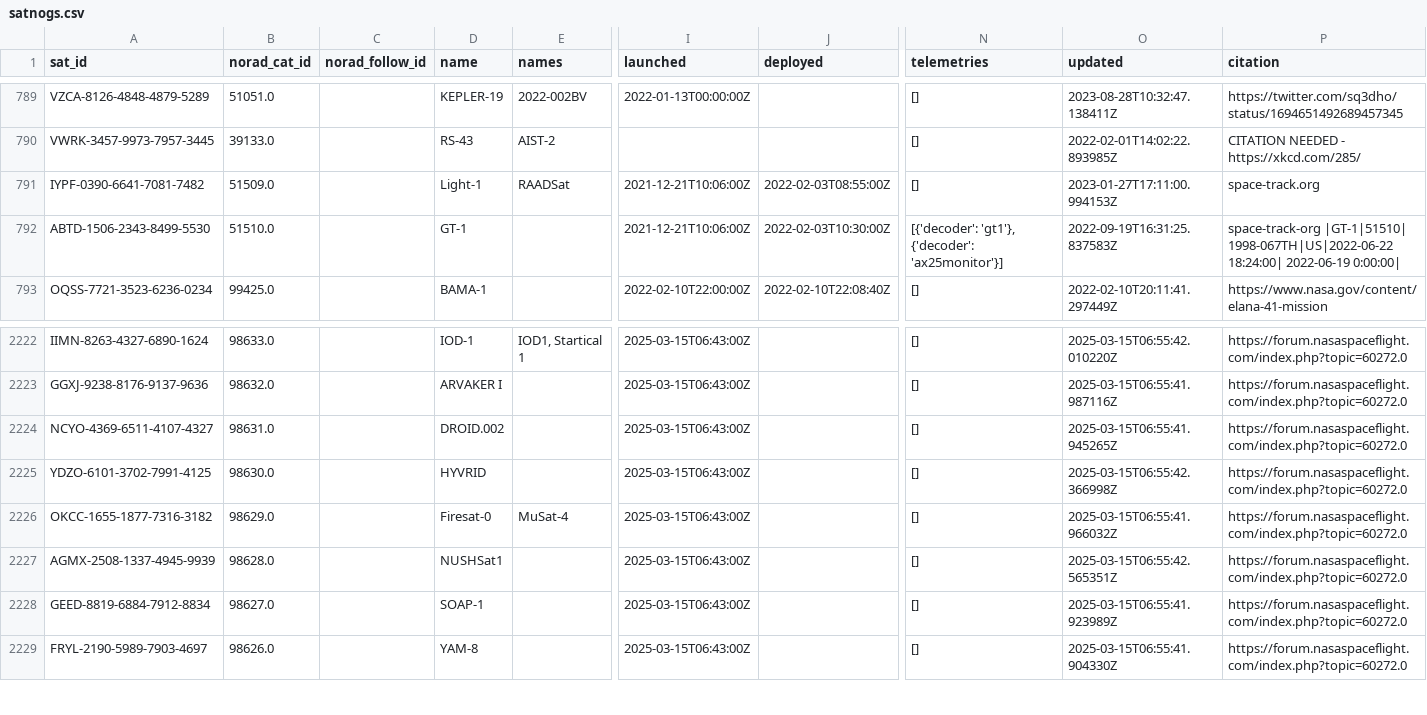
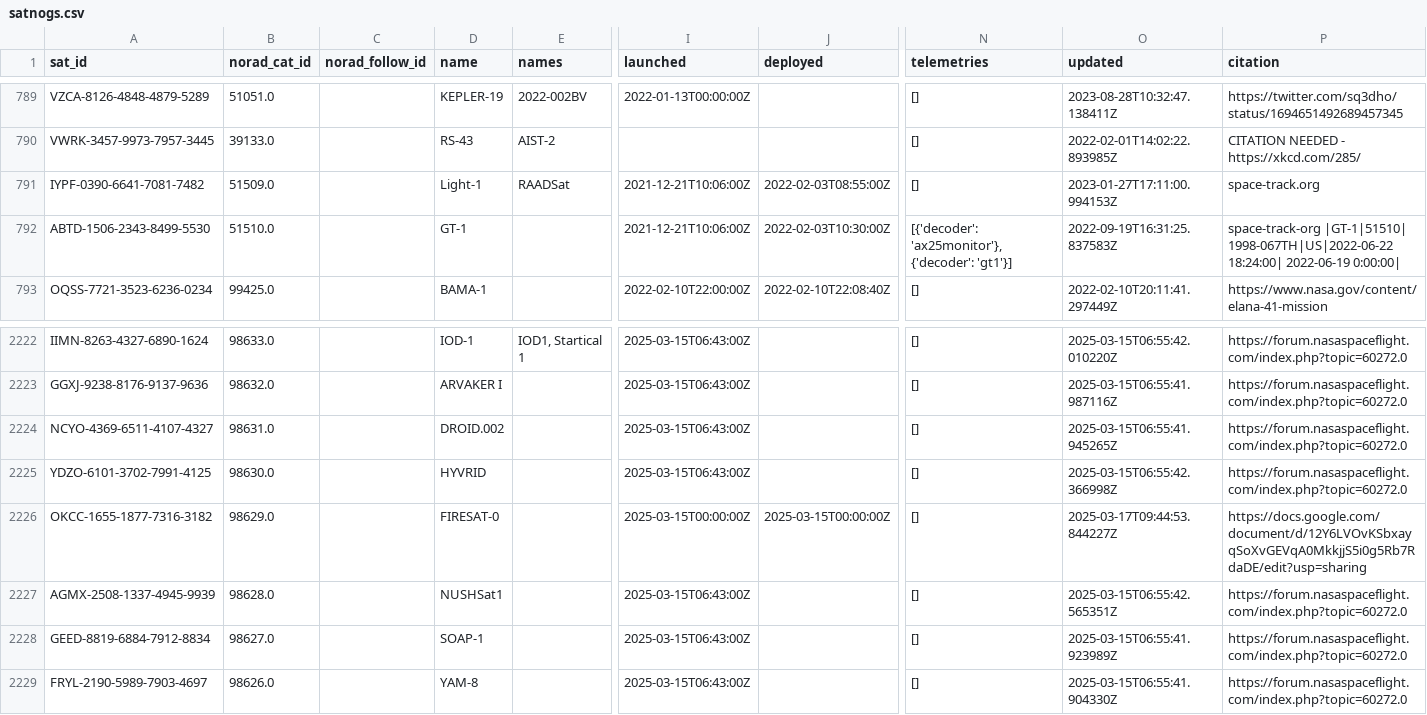
Before and after one commit to palewire/amateur-satellite-database, a CSV file: data/satnogs.csv, drawn as a sheet; only a part is shown, gaps mark what is left out; the diff names each change by its address in the sheet, - before the commit and + after, or states it on an @@ line.

```diff
--- a/data/satnogs.csv
+++ b/data/satnogs.csv
-N792 (telemetries): [{'decoder': 'gt1'}, {'decoder': 'ax25monitor'}]
+N792 (telemetries): [{'decoder': 'ax25monitor'}, {'decoder': 'gt1'}]
-D2226 (name): Firesat-0
+D2226 (name): FIRESAT-0
-E2226 (names): MuSat-4
+E2226 (names): (empty)
-I2226 (launched): 2025-03-15T06:43:00Z
+I2226 (launched): 2025-03-15T00:00:00Z
-J2226 (deployed): (empty)
+J2226 (deployed): 2025-03-15T00:00:00Z
-O2226 (updated): 2025-03-15T06:55:41.966032Z
+O2226 (updated): 2025-03-17T09:44:53.844227Z
-P2226 (citation): https://forum.nasaspaceflight.com/index.php?topic=60272.0
+P2226 (citation): https://docs.google.com/document/d/12Y6LVOvKSbxayqSoXvGEVqA0MkkjjS5i0g5Rb7RdaDE/edit?usp=sharing
```
Also changed, not shown: 1 other file.
